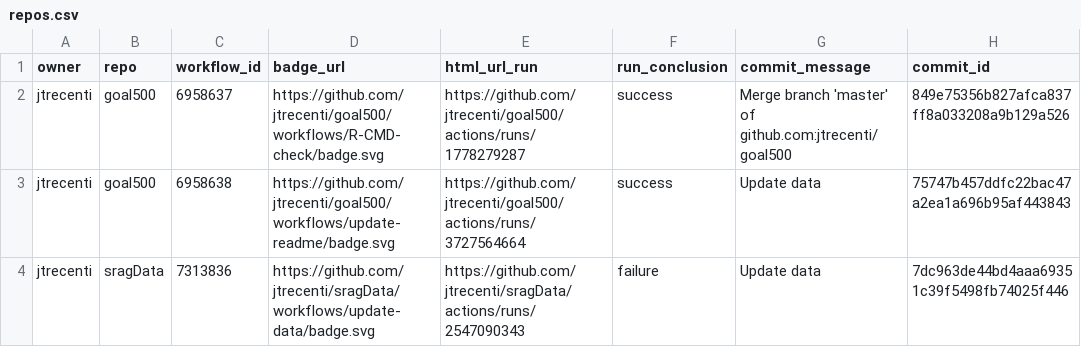
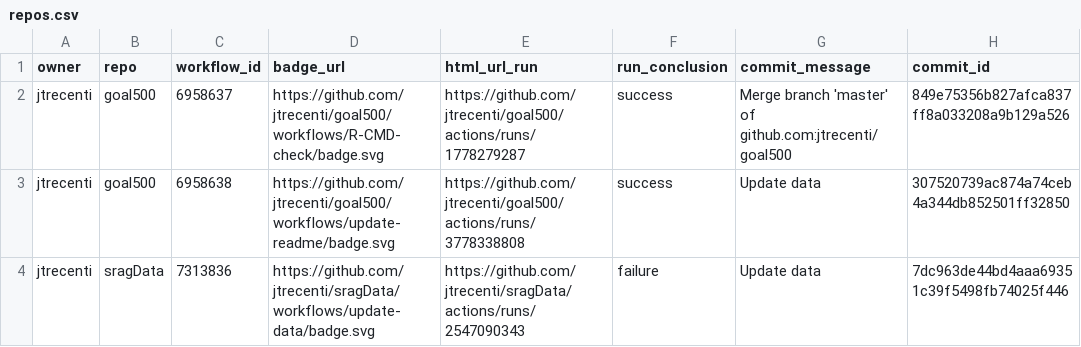
Before and after one commit to jtrecenti/status, a CSV file: repos.csv, drawn as a sheet; only a part is shown; the diff names each change by its address in the sheet, - before the commit and + after, or states it on an @@ line.

```diff
--- a/repos.csv
+++ b/repos.csv
-E3 (html_url_run): https://github.com/jtrecenti/goal500/actions/runs/3727564664
+E3 (html_url_run): https://github.com/jtrecenti/goal500/actions/runs/3778338808
-H3 (commit_id): 75747b457ddfc22bac47a2ea1a696b95af443843
+H3 (commit_id): 307520739ac874a74ceb4a344db852501ff32850
```
Also changed, not shown: 1 other file.
